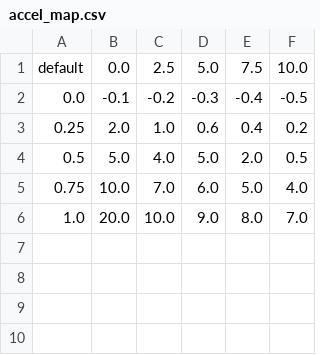
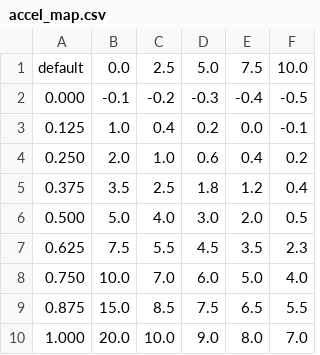
Before and after one commit to ChallengeClub/aichallenge-2025, a CSV file: aichallenge/workspace/src/aichallenge_submit/aichallenge_submit_launch/data/accel_map.csv, drawn as a sheet.

```diff
--- a/aichallenge/workspace/src/aichallenge_submit/aichallenge_submit_launch/data/accel_map.csv
+++ b/aichallenge/workspace/src/aichallenge_submit/aichallenge_submit_launch/data/accel_map.csv
@@ -1,6 +1,10 @@
 default,    0.0,    2.5,    5.0,    7.5,    10.0
-    0.0,    -0.1,   -0.2,   -0.3,   -0.4,   -0.5
-    0.25,   2.0,    1.0,    0.6,    0.4,    0.2
-    0.5,    5.0,    4.0,    5.0,    2.0,    0.5
-    0.75,   10.0,   7.0,    6.0,    5.0,    4.0
-    1.0,    20.0,   10.0,    9.0,   8.0,    7.0
+    0.000,   -0.1,   -0.2,   -0.3,   -0.4,   -0.5
+    0.125,    1.0,    0.4,    0.2,    0.0,   -0.1
+    0.250,    2.0,    1.0,    0.6,    0.4,    0.2
+    0.375,    3.5,    2.5,    1.8,    1.2,    0.4
+    0.500,    5.0,    4.0,    3.0,    2.0,    0.5
+    0.625,    7.5,    5.5,    4.5,    3.5,    2.3
+    0.750,   10.0,    7.0,    6.0,    5.0,    4.0
+    0.875,   15.0,    8.5,    7.5,    6.5,    5.5
+    1.000,   20.0,   10.0,    9.0,    8.0,    7.0
```
Also changed, not shown: aichallenge/workspace/src/aichallenge_submit/aichallenge_submit_launch/data/brake_map.csv, 3 other files.
